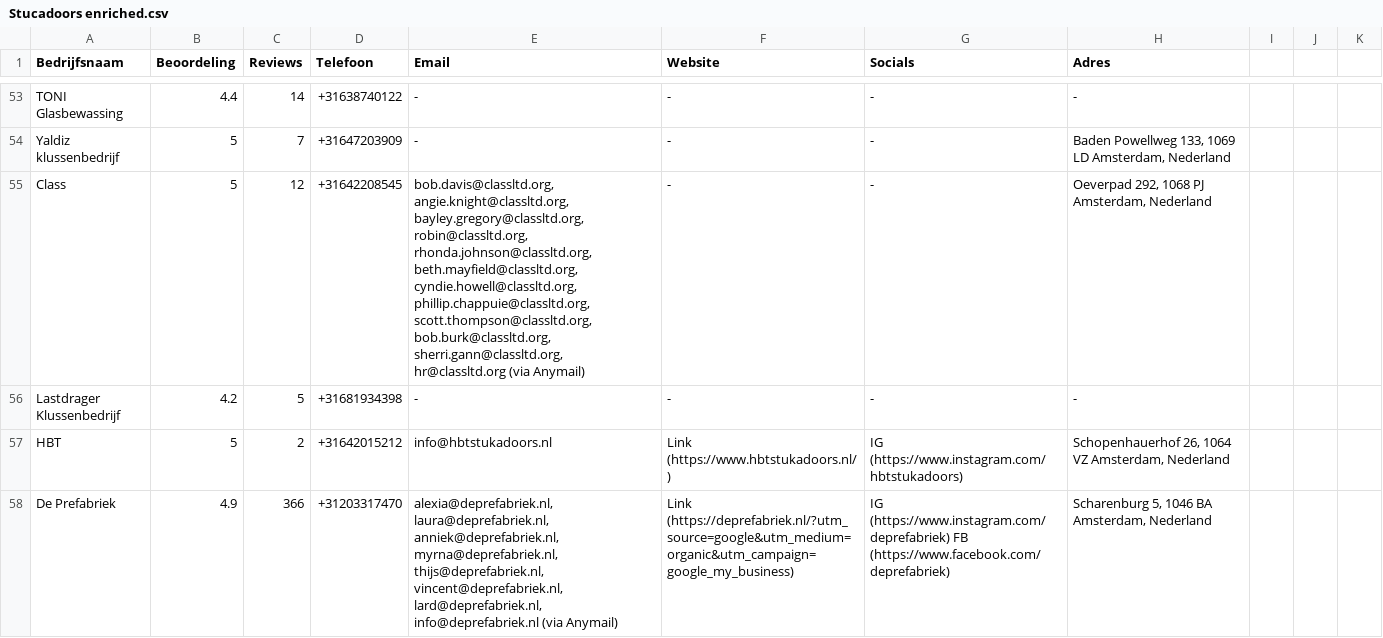
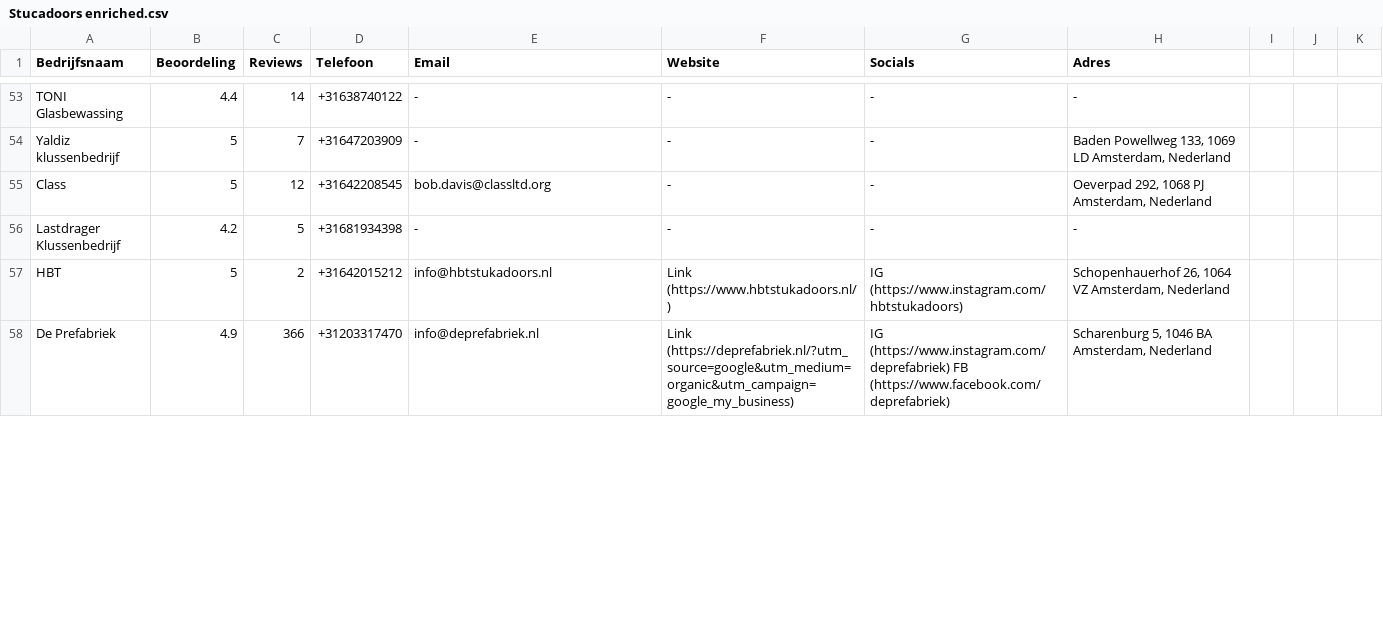
Before and after one commit to StijnSterkenburg/stucadoors-2, a CSV file: Stucadoors enriched.csv, drawn as a sheet; only a part is shown, gaps mark what is left out; the diff covers the shown part only.

Commit message:
Filter emails to one primary address per company

```diff
--- a/Stucadoors enriched.csv
+++ b/Stucadoors enriched.csv
@@ -54,5 +54,5 @@ TONI Glasbewassing,4.4,14,+31638740122,-,-,-,-
 Yaldiz klussenbedrijf,5,7,+31647203909,-,-,-,"Baden Powellweg 133, 1069 LD Amsterdam, Nederland"
-Class,5,12,+31642208545,"bob.davis@classltd.org, angie.knight@classltd.org, bayley.gregory@classltd.org, robin@classltd.org, rhonda.johnson@classltd.org, beth.mayfield@classltd.org, cyndie.howell@classltd.org, phillip.chappuie@classltd.org, scott.thompson@classltd.org, bob.burk@classltd.org, sherri.gann@classltd.org, hr@classltd.org (via Anymail)",-,-,"Oeverpad 292, 1068 PJ Amsterdam, Nederland"
+Class,5,12,+31642208545,bob.davis@classltd.org,-,-,"Oeverpad 292, 1068 PJ Amsterdam, Nederland"
 Lastdrager Klussenbedrijf,4.2,5,+31681934398,-,-,-,-
 HBT,5,2,+31642015212,info@hbtstukadoors.nl,Link (https://www.hbtstukadoors.nl/),IG (https://www.instagram.com/hbtstukadoors),"Schopenhauerhof 26, 1064 VZ Amsterdam, Nederland"
-De Prefabriek,4.9,366,+31203317470,"alexia@deprefabriek.nl, laura@deprefabriek.nl, anniek@deprefabriek.nl, myrna@deprefabriek.nl, thijs@deprefabriek.nl, vincent@deprefabriek.nl, lard@deprefabriek.nl, info@deprefabriek.nl (via Anymail)",Link (https://deprefabriek.nl/?utm_source=google&utm_medium=organic&utm_campaign=google_my_business),IG (https://www.instagram.com/deprefabriek) FB (https://www.facebook.com/deprefabriek),"Scharenburg 5, 1046 BA Amsterdam, Nederland"
+De Prefabriek,4.9,366,+31203317470,info@deprefabriek.nl,Link (https://deprefabriek.nl/?utm_source=google&utm_medium=organic&utm_campaign=google_my_business),IG (https://www.instagram.com/deprefabriek) FB (https://www.facebook.com/deprefabriek),"Scharenburg 5, 1046 BA Amsterdam, Nederland"
```
Also changed, not shown: 13 edited cells elsewhere in this file.
